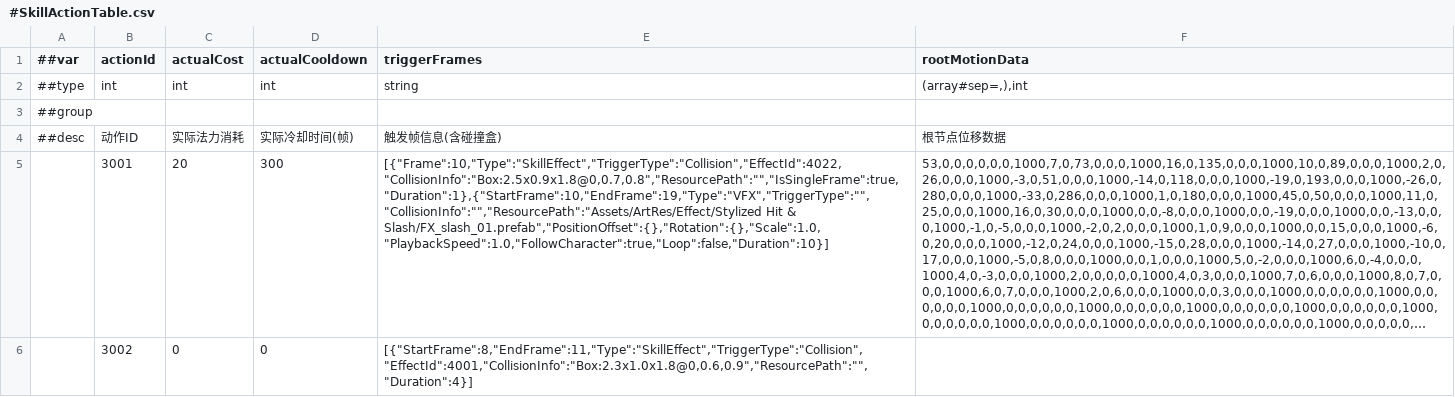
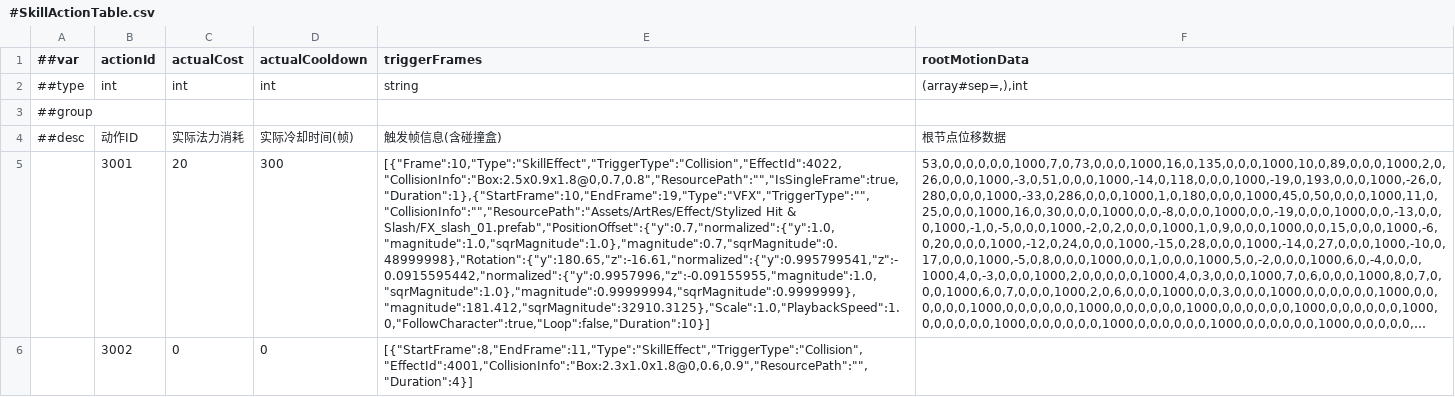
Before and after one commit to CeeLav/Astrum, a CSV file: AstrumConfig/Tables/Datas/Skill/#SkillActionTable.csv, drawn as a sheet; long unchanged cells end in …; the diff names each change by its address in the sheet, - before the commit and + after, or states it on an @@ line.

```diff
--- a/AstrumConfig/Tables/Datas/Skill/#SkillActionTable.csv
+++ b/AstrumConfig/Tables/Datas/Skill/#SkillActionTable.csv
-E5 (triggerFrames): …Hit & Slash/FX_slash_01.prefab","PositionOffset":{},"Rotation":{},"Scale":1.0,"PlaybackSpeed":1.0,"FollowCharacter":true,"Loop":false,"Duration":10}]
+E5 (triggerFrames): …Hit & Slash/FX_slash_01.prefab","PositionOffset":{"y":0.7,"normalized":{"y":1.0,"magnitude":1.0,"sqrMagnitude":1.0},"magnitude":0.7,"sqrMagnitude":0.48999998},"Rotation":{"y":180.65,"z":-16.61,"normalized":{"y":0.995799541,"z":-0.0915595442,"normalized":{"y":0.9957996,"z":-0.09155955,"magnitude":1.0,"sqrMagnitude":1.0},"magnitude":0.99999994,"sqrMagnitude":0.9999999},"magnitude":181.412,"sqrMagnitude":32910.3125},"Scale":1.0,"PlaybackSpeed":1.0,"FollowCharacter":true,"Loop":false,"Duration":10}]
```
Also changed, not shown: 4 other files.
